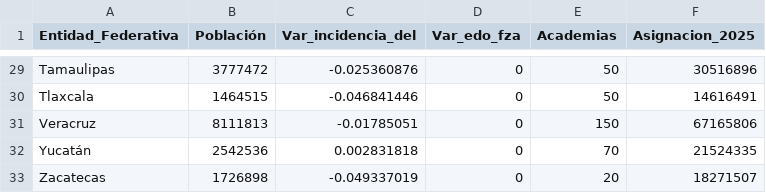
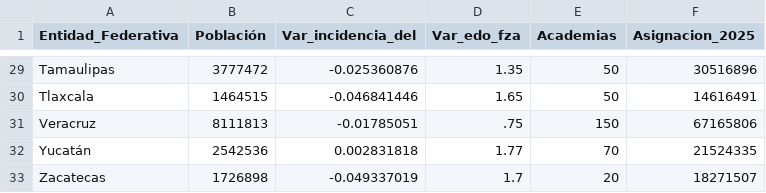
Before and after one commit to j3suslm/apps, a CSV file: fofisp_app/fofisp_datos_entrada.csv, drawn as a sheet; only a part is shown, gaps mark what is left out; the diff covers the shown part only; the diff names each change by its address in the sheet, - before the commit and + after, or states it on an @@ line.

```diff
--- a/fofisp_app/fofisp_datos_entrada.csv
+++ b/fofisp_app/fofisp_datos_entrada.csv
-D29 (Var_edo_fza): 0
+D29 (Var_edo_fza): 1.35
-D30 (Var_edo_fza): 0
+D30 (Var_edo_fza): 1.65
-D31 (Var_edo_fza): 0
+D31 (Var_edo_fza): .75
-D32 (Var_edo_fza): 0
+D32 (Var_edo_fza): 1.77
-D33 (Var_edo_fza): 0
+D33 (Var_edo_fza): 1.7
```
Also changed, not shown: 25 edited cells elsewhere in this file, 6 other files.
